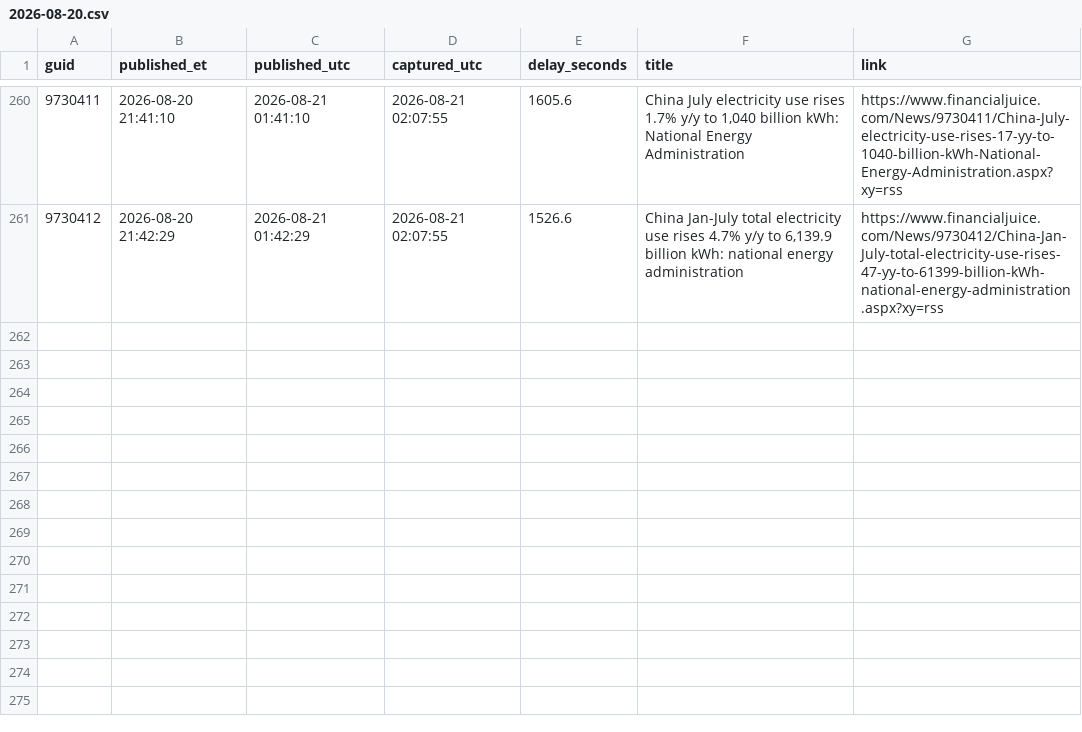
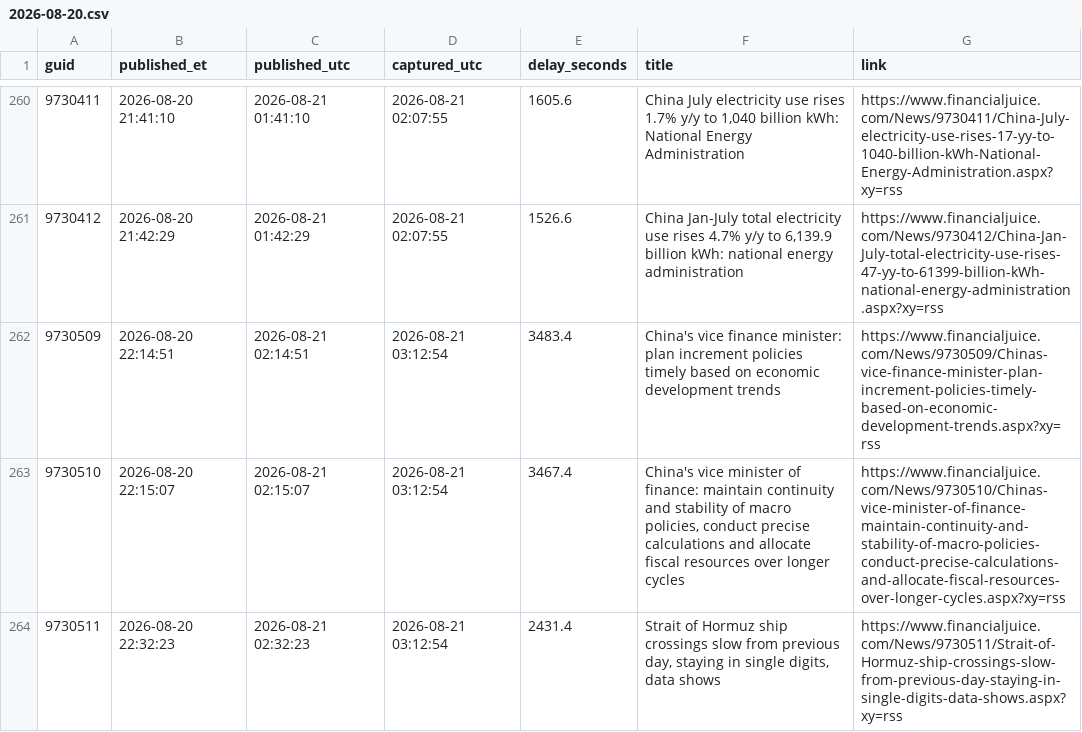
Before and after one commit to marcusa23-a11y/fj, a CSV file: daily/2026-08-20.csv, drawn as a sheet; only a part is shown, gaps mark what is left out.

```diff
--- a/daily/2026-08-20.csv
+++ b/daily/2026-08-20.csv
@@ -261 +261,4 @@ guid,published_et,published_utc,captured_utc,delay_seconds,title,link
 9730412,2026-08-20 21:42:29,2026-08-21 01:42:29,2026-08-21 02:07:55,1526.6,"China Jan-July total electricity use rises 4.7% y/y to 6,139.9 billion kWh: national energy administration",https://www.financialjuice.com/News/9730412/China-Jan-July-total-electricity-use-rises-47-yy-to-61399-billion-kWh-national-energy-administration.aspx?xy=rss
+9730509,2026-08-20 22:14:51,2026-08-21 02:14:51,2026-08-21 03:12:54,3483.4,China's vice finance minister: plan increment policies timely based on economic development trends,https://www.financialjuice.com/News/9730509/Chinas-vice-finance-minister-plan-increment-policies-timely-based-on-economic-development-trends.aspx?xy=rss
+9730510,2026-08-20 22:15:07,2026-08-21 02:15:07,2026-08-21 03:12:54,3467.4,"China's vice minister of finance: maintain continuity and stability of macro policies, conduct precise calculations and allocate fiscal resources over longer cycles",https://www.financialjuice.com/News/9730510/Chinas-vice-minister-of-finance-maintain-continuity-and-stability-of-macro-policies-conduct-precise-calculations-and-allocate-fiscal-resources-over-longer-cycles.aspx?xy=rss
+9730511,2026-08-20 22:32:23,2026-08-21 02:32:23,2026-08-21 03:12:54,2431.4,"Strait of Hormuz ship crossings slow from previous day, staying in single digits, data shows",https://www.financialjuice.com/News/9730511/Strait-of-Hormuz-ship-crossings-slow-from-previous-day-staying-in-single-digits-data-shows.aspx?xy=rss
```
Also changed, not shown: index.csv, recent_48h.csv, 1 other file.
